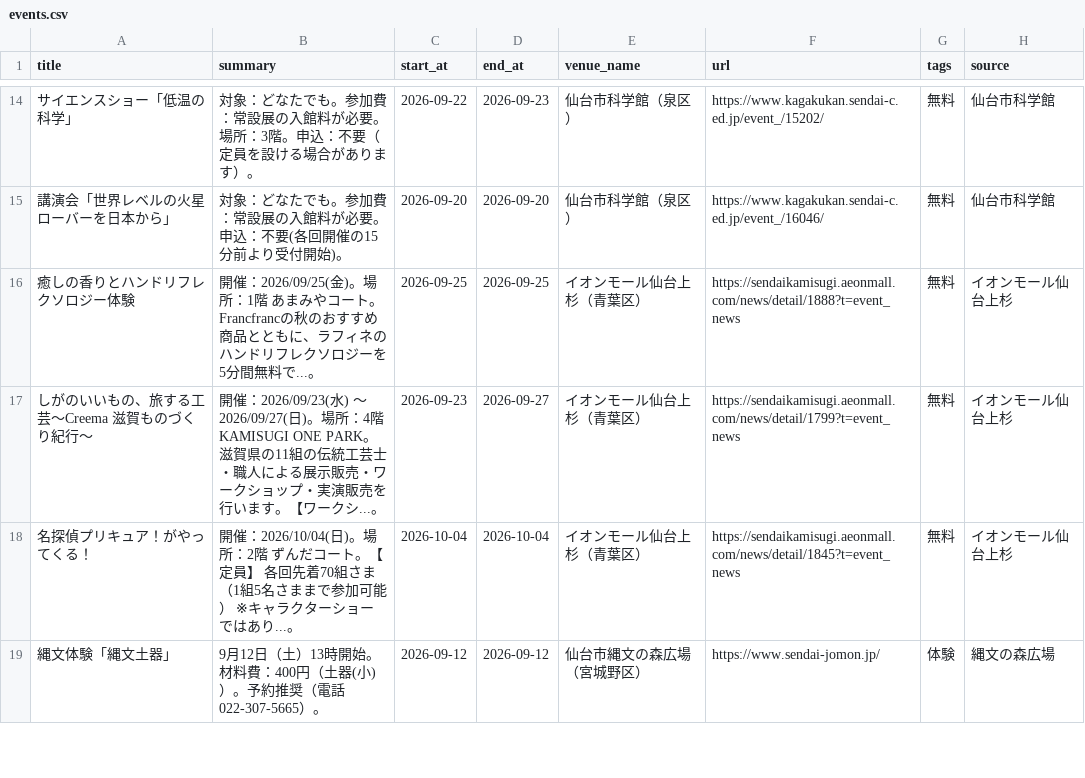
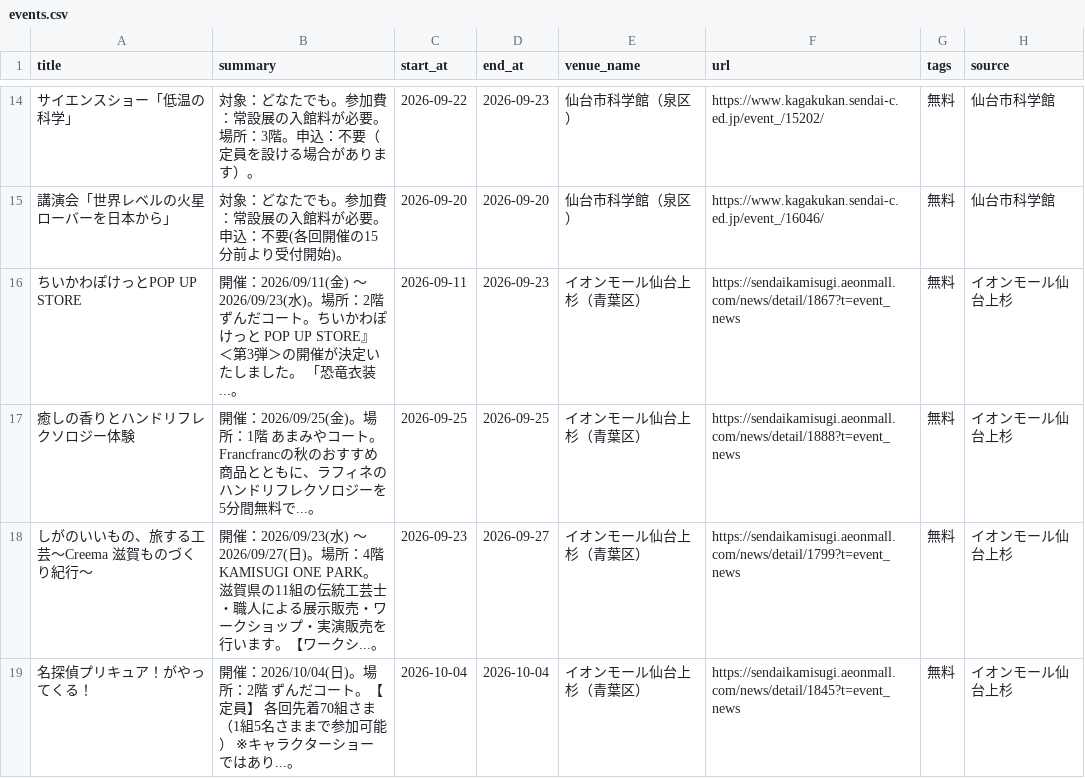
Before and after one commit to ndagsudo/sendai-kids-events, a CSV file: data/events.csv, drawn as a sheet; only a part is shown, gaps mark what is left out; the shorter side is filled out with more unchanged rows; the diff names each change by its address in the sheet, - before the commit and + after, or states it on an @@ line.

```diff
--- a/data/events.csv
+++ b/data/events.csv
+row 16: ちいかわぽけっとPOP UP STORE | 開催：2026/09/11(金) 〜 2026/09/23(水)。場所：2階 ずんだコート。ちいかわぽけっと POP UP STORE』＜第3弾＞の開催が決定いたしました。 「恐竜衣装...。 | 2026-09-11 | 2026-09-23 | イオンモール仙台上杉（青葉区） | https://sendaikamisugi.aeonmall.com/news/detail/1867?t=event_news | 無料 | イオンモール仙台上杉
```
Also changed, not shown: 5 other files.
